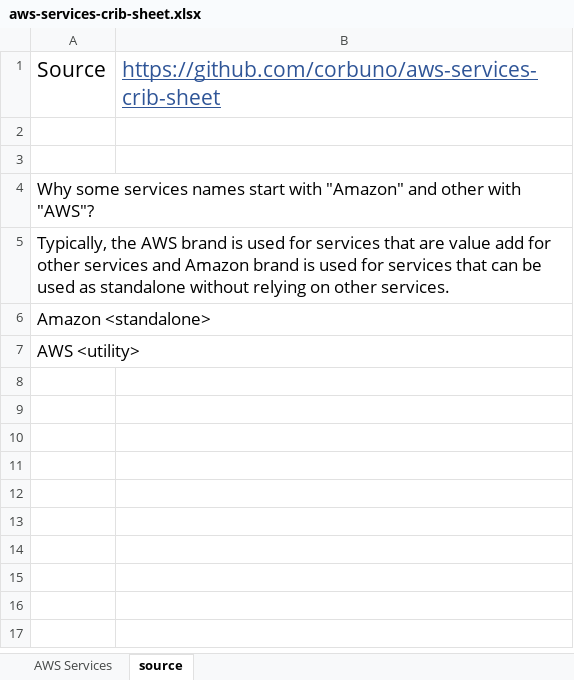
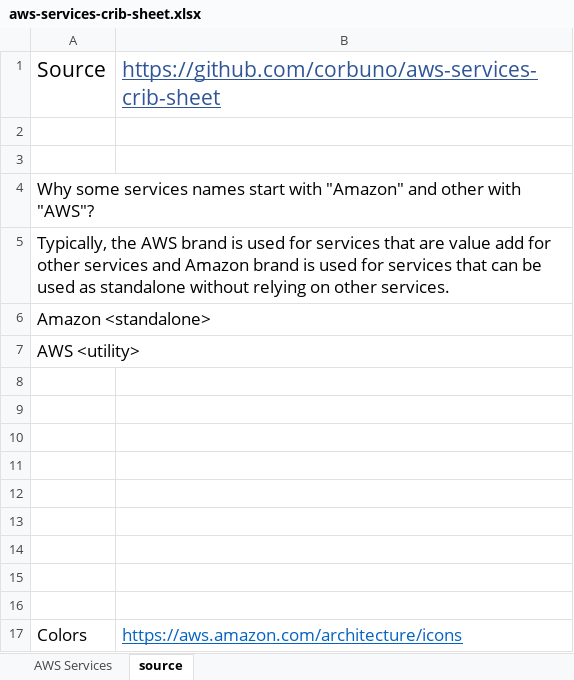
Before and after one commit to corbuno/aws-services-crib-sheet, an Excel workbook: aws-services-crib-sheet.xlsx, sheet source, drawn as a sheet; values as stored, in another font and other column widths than the file's, no borders; the diff names each change by its address in the sheet, - before the commit and + after, or states it on an @@ line.

Commit message:
colors and many new services

```diff
--- a/aws-services-crib-sheet.xlsx (sheet source)
+++ b/aws-services-crib-sheet.xlsx (sheet source)
+row 8: (empty)
+row 9: (empty)
+row 10: (empty)
+row 11: (empty)
+row 12: (empty)
+row 13: (empty)
+row 14: (empty)
+row 15: (empty)
+row 16: (empty)
+row 17: Colors | https://aws.amazon.com/architecture/icons
```
Also changed, not shown: sheet AWS Services.
